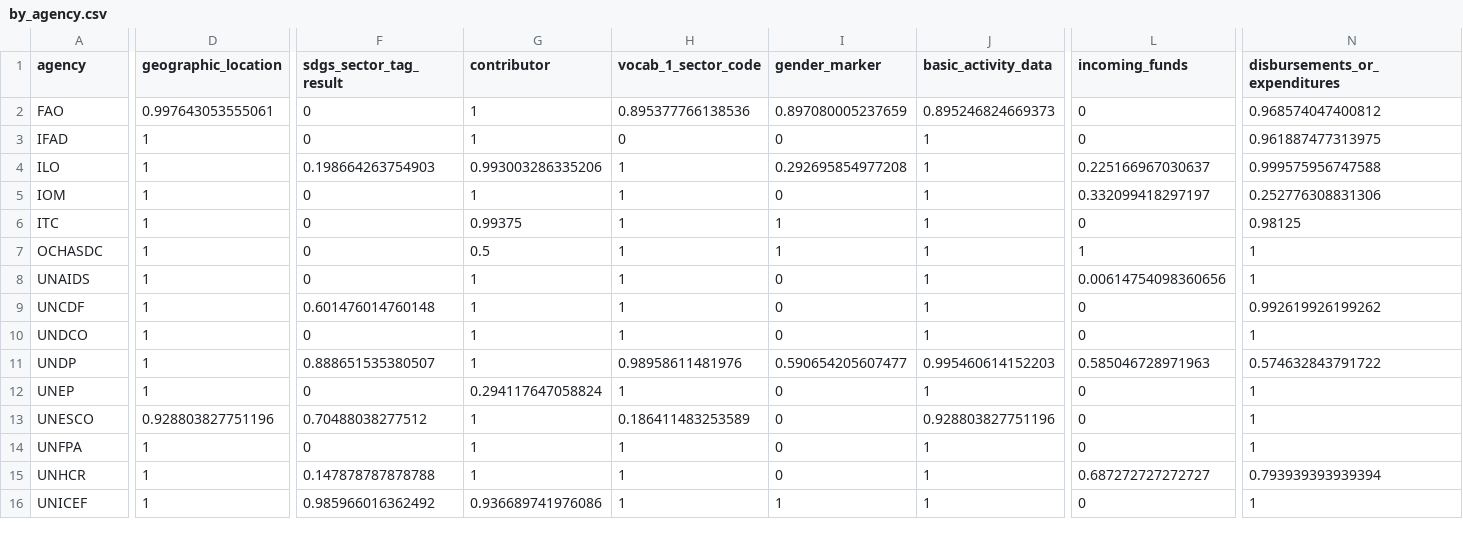
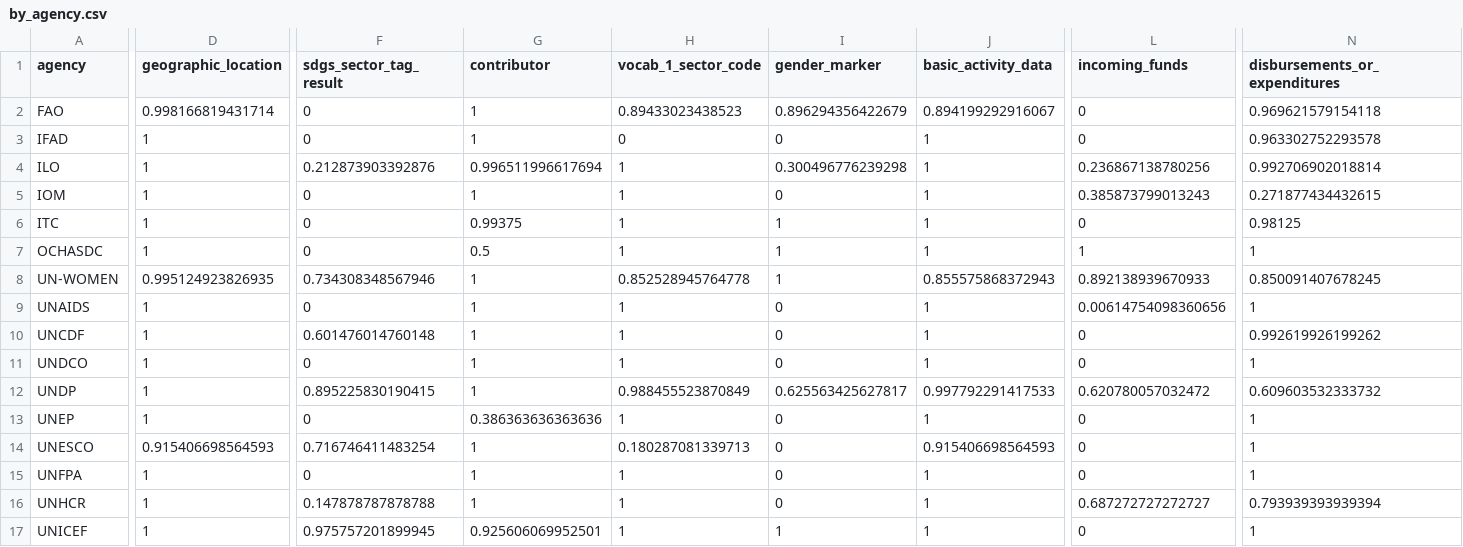
Before and after one commit to IATI/UNCEB-IATI-Analysis, a CSV file: by_agency.csv, drawn as a sheet; only a part is shown, gaps mark what is left out; addresses are those after the commit; rows hold the shown columns only; the diff covers the shown part only; the diff names each change by its address in the sheet, - before the commit and + after, or states it on an @@ line.

```diff
--- a/by_agency.csv
+++ b/by_agency.csv
-D2 (geographic_location): 0.997643053555061
+D2 (geographic_location): 0.998166819431714
-H2 (vocab_1_sector_code): 0.895377766138536
+H2 (vocab_1_sector_code): 0.89433023438523
-I2 (gender_marker): 0.897080005237659
+I2 (gender_marker): 0.896294356422679
-J2 (basic_activity_data): 0.895246824669373
+J2 (basic_activity_data): 0.894199292916067
-N2 (disbursements_or_expenditures): 0.968574047400812
+N2 (disbursements_or_expenditures): 0.969621579154118
-N3 (disbursements_or_expenditures): 0.961887477313975
+N3 (disbursements_or_expenditures): 0.963302752293578
-F4 (sdgs_sector_tag_result): 0.198664263754903
+F4 (sdgs_sector_tag_result): 0.212873903392876
-G4 (contributor): 0.993003286335206
+G4 (contributor): 0.996511996617694
-I4 (gender_marker): 0.292695854977208
+I4 (gender_marker): 0.300496776239298
-L4 (incoming_funds): 0.225166967030637
+L4 (incoming_funds): 0.236867138780256
-N4 (disbursements_or_expenditures): 0.999575956747588
+N4 (disbursements_or_expenditures): 0.992706902018814
-L5 (incoming_funds): 0.332099418297197
+L5 (incoming_funds): 0.385873799013243
-N5 (disbursements_or_expenditures): 0.252776308831306
+N5 (disbursements_or_expenditures): 0.271877434432615
+row 8: UN-WOMEN | 0.995124923826935 | 0.734308348567946 | 1 | 0.852528945764778 | 1 | 0.855575868372943 | 0.892138939670933 | 0.850091407678245
-F12 (sdgs_sector_tag_result): 0.888651535380507
+F12 (sdgs_sector_tag_result): 0.895225830190415
-H12 (vocab_1_sector_code): 0.98958611481976
+H12 (vocab_1_sector_code): 0.988455523870849
-I12 (gender_marker): 0.590654205607477
+I12 (gender_marker): 0.625563425627817
-J12 (basic_activity_data): 0.995460614152203
+J12 (basic_activity_data): 0.997792291417533
-L12 (incoming_funds): 0.585046728971963
+L12 (incoming_funds): 0.620780057032472
-N12 (disbursements_or_expenditures): 0.574632843791722
+N12 (disbursements_or_expenditures): 0.609603532333732
-G13 (contributor): 0.294117647058824
+G13 (contributor): 0.386363636363636
-D14 (geographic_location): 0.928803827751196
+D14 (geographic_location): 0.915406698564593
-F14 (sdgs_sector_tag_result): 0.70488038277512
+F14 (sdgs_sector_tag_result): 0.716746411483254
-H14 (vocab_1_sector_code): 0.186411483253589
+H14 (vocab_1_sector_code): 0.180287081339713
-J14 (basic_activity_data): 0.928803827751196
+J14 (basic_activity_data): 0.915406698564593
-F17 (sdgs_sector_tag_result): 0.985966016362492
+F17 (sdgs_sector_tag_result): 0.975757201899945
-G17 (contributor): 0.936689741976086
+G17 (contributor): 0.925606069952501
```
Also changed, not shown: 1 added row and 12 edited cells elsewhere in this file, by_year.csv, count_by_agency.csv, 8 other files.
